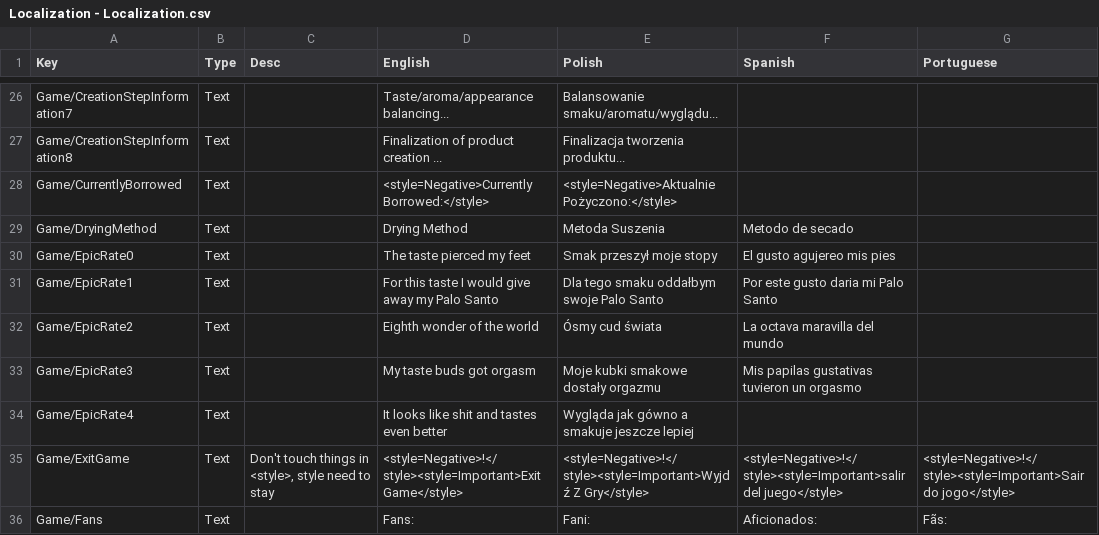
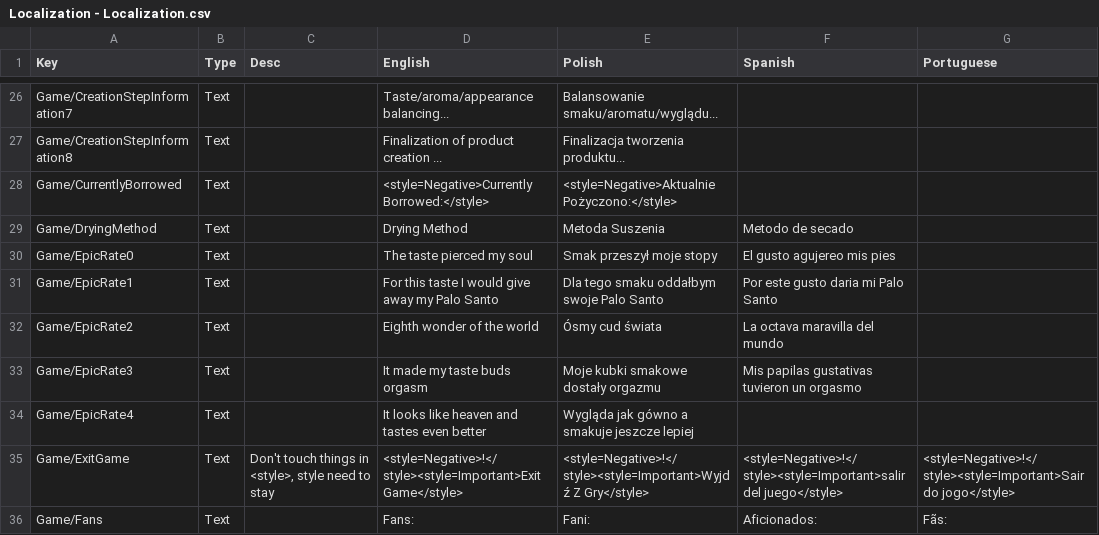
Before and after one commit to Alatec/YerbaMateTycoonTranslation, a CSV file: Localization - Localization.csv, drawn as a sheet; only a part is shown, gaps mark what is left out; the diff covers the shown part only.

Commit message:
Punctuation changes as well as changing some phrases to similar ones that are more common for English speakers to use

```diff
--- a/Localization - Localization.csv
+++ b/Localization - Localization.csv
@@ -29,7 +29,7 @@ Game/CurrentlyBorrowed,Text,,<style=Negative>Currently Borrowed:</style>,<style=
 Game/DryingMethod,Text,,Drying Method,Metoda Suszenia,Metodo de secado,
-Game/EpicRate0,Text,,The taste pierced my feet,Smak przeszył moje stopy,El gusto agujereo mis pies,
+Game/EpicRate0,Text,,The taste pierced my soul,Smak przeszył moje stopy,El gusto agujereo mis pies,
 Game/EpicRate1,Text,,For this taste I would give away my Palo Santo,Dla tego smaku oddałbym swoje Palo Santo,Por este gusto daria mi Palo Santo,
 Game/EpicRate2,Text,,Eighth wonder of the world,Ósmy cud świata,La octava maravilla del mundo,
-Game/EpicRate3,Text,,My taste buds got orgasm,Moje kubki smakowe dostały orgazmu,Mis papilas gustativas tuvieron un orgasmo,
-Game/EpicRate4,Text,,It looks like shit and tastes even better,Wygląda jak gówno a smakuje jeszcze lepiej,,
+Game/EpicRate3,Text,,It made my taste buds orgasm,Moje kubki smakowe dostały orgazmu,Mis papilas gustativas tuvieron un orgasmo,
+Game/EpicRate4,Text,,It looks like heaven and tastes even better,Wygląda jak gówno a smakuje jeszcze lepiej,,
 Game/ExitGame,Text,"Don't touch things in <style>, style need to stay",<style=Negative>!</style><style=Important>Exit Game</style>,<style=Negative>!</style><style=Important>Wyjdź Z Gry</style>,<style=Negative>!</style><style=Important>salir del juego</style>,<style=Negative>!</style><style=Important>Sair do jogo</style>
```
Also changed, not shown: 12 edited cells elsewhere in this file.
